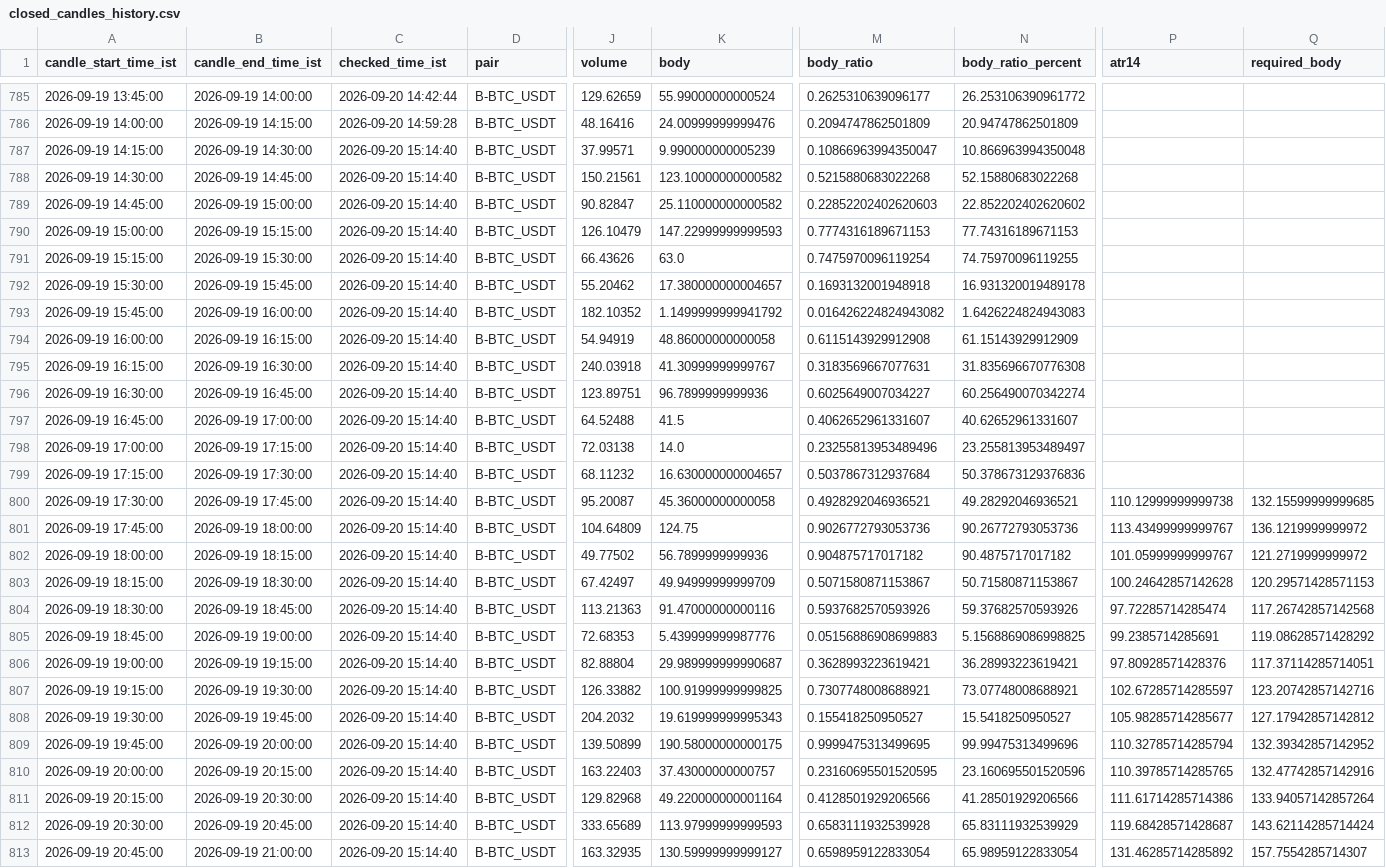
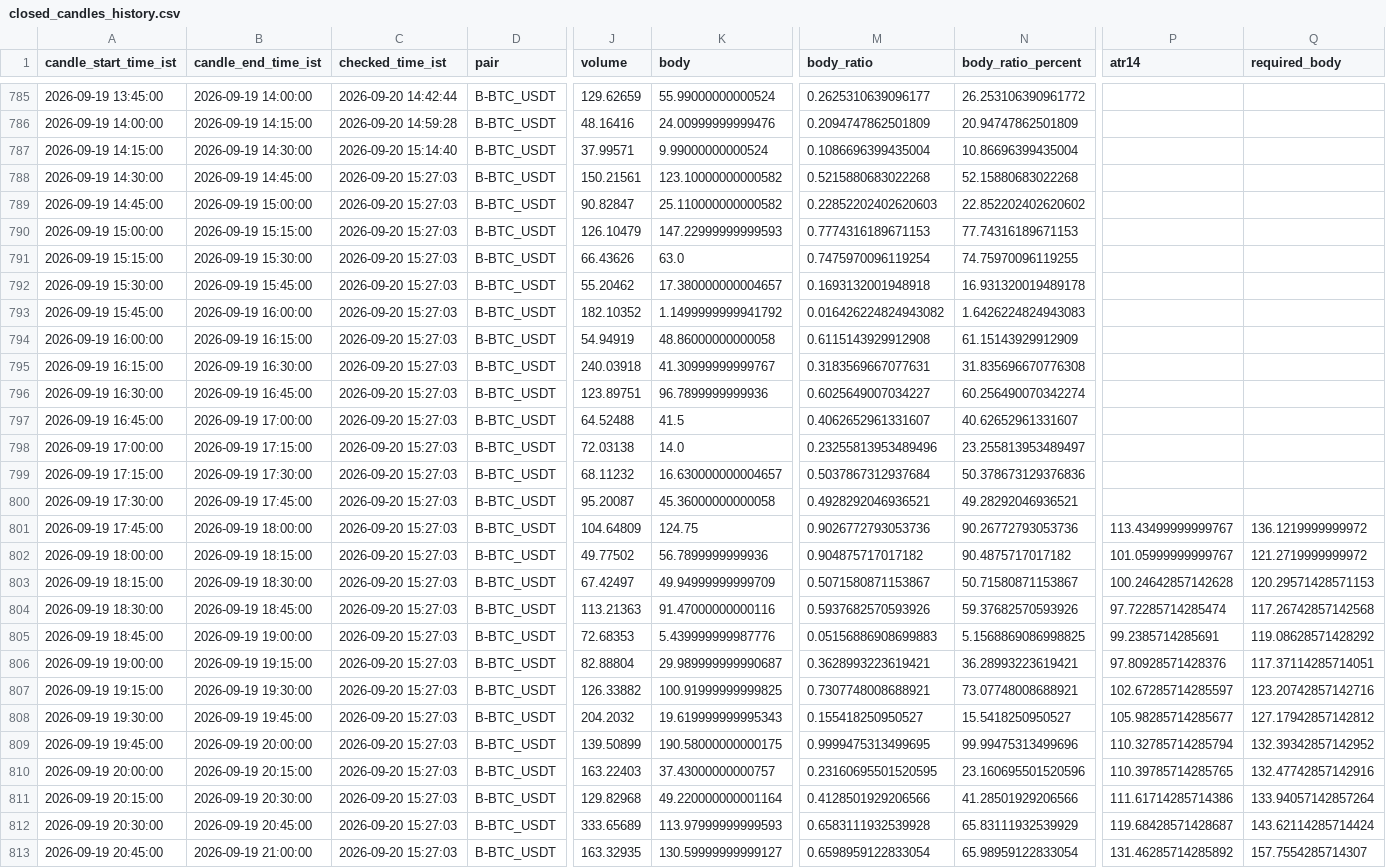
Before and after one commit to bera993258-design/coindcx-candle-alert, a CSV file: output/closed_candles_history.csv, drawn as a sheet; only a part is shown, gaps mark what is left out; the diff covers the shown part only; the diff names each change by its address in the sheet, - before the commit and + after, or states it on an @@ line.

```diff
--- a/output/closed_candles_history.csv
+++ b/output/closed_candles_history.csv
-K787 (body): 9.990000000005239
+K787 (body): 9.99000000000524
-M787 (body_ratio): 0.10866963994350047
+M787 (body_ratio): 0.1086696399435004
-N787 (body_ratio_percent): 10.866963994350048
+N787 (body_ratio_percent): 10.86696399435004
-C788:C813 (checked_time_ist): 2026-09-20 15:14:40
+C788:C813 (checked_time_ist): 2026-09-20 15:27:03
-P800 (atr14): 110.12999999999738
+P800 (atr14): (empty)
-Q800 (required_body): 132.15599999999685
+Q800 (required_body): (empty)
```
Also changed, not shown: 1 added row and 72 edited cells elsewhere in this file, output/live_result.csv, 1 other file.
